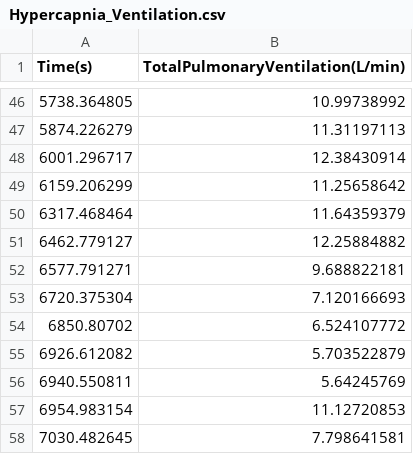
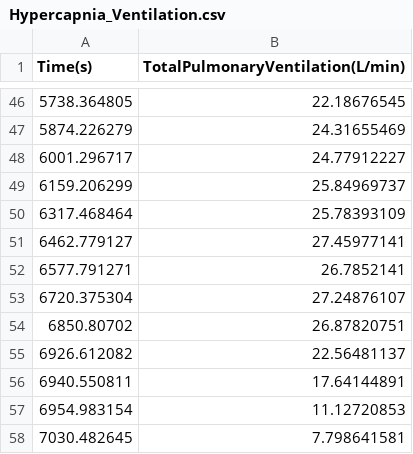
Before and after one commit to BioGearsEngine/core, a CSV file: share/doc/validation/Chemoreceptors/Hypercapnia_Ventilation.csv, drawn as a sheet; only a part is shown, gaps mark what is left out; the diff covers the shown part only.

Commit message:
Final fix to validation data--incorrectly copied the same scenario twice into the grouped data set for ventilation under hypercapnia.

```diff
--- a/share/doc/validation/Chemoreceptors/Hypercapnia_Ventilation.csv
+++ b/share/doc/validation/Chemoreceptors/Hypercapnia_Ventilation.csv
@@ -46,12 +46,12 @@ Time(s),TotalPulmonaryVentilation(L/min)
-5738.364805,10.99738992
-5874.226279,11.31197113
-6001.296717,12.38430914
-6159.206299,11.25658642
-6317.468464,11.64359379
-6462.779127,12.25884882
-6577.791271,9.688822181
-6720.375304,7.120166693
-6850.80702,6.524107772
-6926.612082,5.703522879
-6940.550811,5.64245769
+5738.364805,22.18676545
+5874.226279,24.31655469
+6001.296717,24.77912227
+6159.206299,25.84969737
+6317.468464,25.78393109
+6462.779127,27.45977141
+6577.791271,26.7852141
+6720.375304,27.24876107
+6850.80702,26.87820751
+6926.612082,22.56481137
+6940.550811,17.64144891
 6954.983154,11.12720853
```
Also changed, not shown: 23 edited cells elsewhere in this file.
